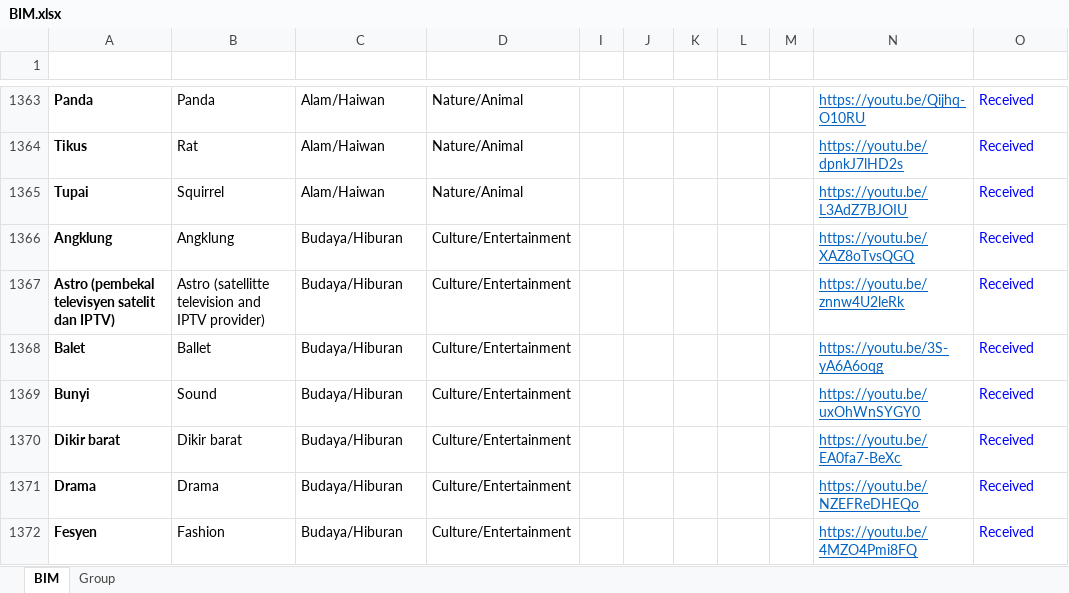
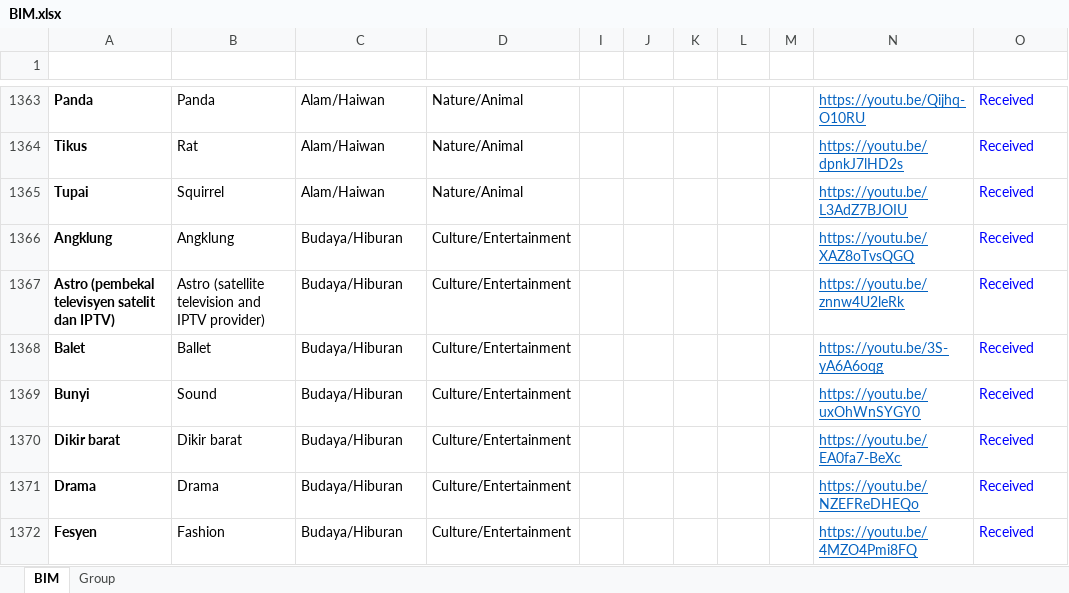
Before and after one commit to malaysiafederationofthedeaf/ggb-mfd-project, an Excel workbook: public/assets/BIM.xlsx, sheet BIM, drawn as a sheet; only a part is shown, gaps mark what is left out; values as stored, in another font and other column widths than the file's, no borders; charts and pictures and conditional formats and table styles not drawn; the diff names each change by its address in the sheet, - before the commit and + after, or states it on an @@ line.

Commit message:
update BIM Sheet astro lagi

```diff
--- a/public/assets/BIM.xlsx (sheet BIM)
+++ b/public/assets/BIM.xlsx (sheet BIM)
-B1367 (Word): Astro (satellitte television and…
+B1367 (Word): Astro (satellite television and…
```
